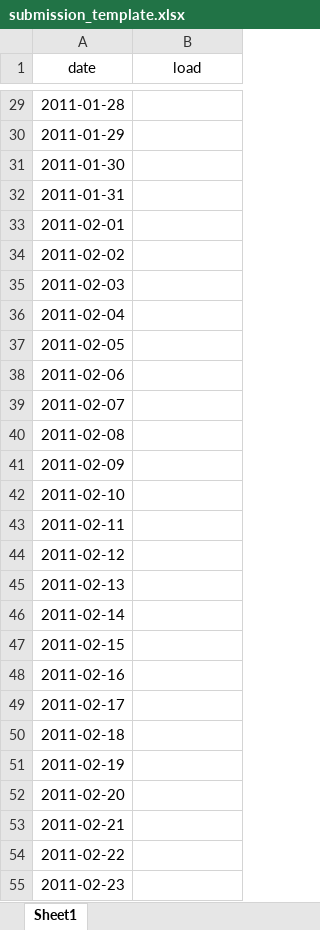
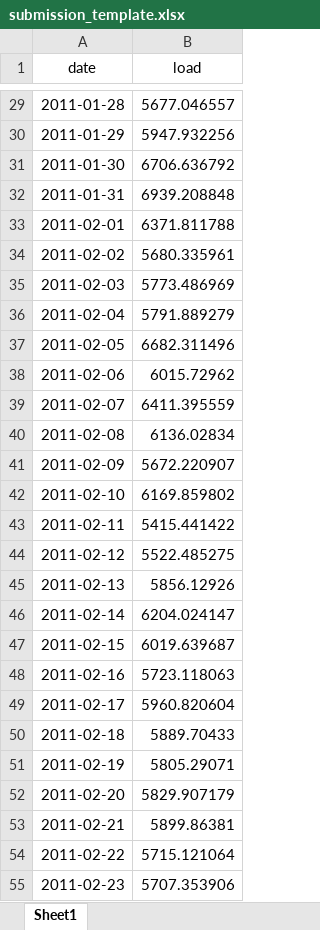
Before and after one commit to elise-227/BoosDepueTSForecast, an Excel workbook: Competition/Output/submission_template.xlsx, sheet Sheet1, drawn as a sheet; only a part is shown, gaps mark what is left out; values as stored, in another font and other column widths than the file's, no borders; the diff covers the shown part only; the diff names each change by its address in the sheet, - before the commit and + after, or states it on an @@ line.

```diff
--- a/Competition/Output/submission_template.xlsx (sheet Sheet1)
+++ b/Competition/Output/submission_template.xlsx (sheet Sheet1)
-B29 (load): (empty)
+B29 (load): 5677.046557
-B30 (load): (empty)
+B30 (load): 5947.932256
-B31 (load): (empty)
+B31 (load): 6706.636792
-B32 (load): (empty)
+B32 (load): 6939.208848
-B33 (load): (empty)
+B33 (load): 6371.811788
-B34 (load): (empty)
+B34 (load): 5680.335961
-B35 (load): (empty)
+B35 (load): 5773.486969
-B36 (load): (empty)
+B36 (load): 5791.889279
-B37 (load): (empty)
+B37 (load): 6682.311496
-B38 (load): (empty)
+B38 (load): 6015.72962
-B39 (load): (empty)
+B39 (load): 6411.395559
-B40 (load): (empty)
+B40 (load): 6136.02834
-B41 (load): (empty)
+B41 (load): 5672.220907
-B42 (load): (empty)
+B42 (load): 6169.859802
-B43 (load): (empty)
+B43 (load): 5415.441422
-B44 (load): (empty)
+B44 (load): 5522.485275
-B45 (load): (empty)
+B45 (load): 5856.12926
-B46 (load): (empty)
+B46 (load): 6204.024147
-B47 (load): (empty)
+B47 (load): 6019.639687
-B48 (load): (empty)
+B48 (load): 5723.118063
-B49 (load): (empty)
+B49 (load): 5960.820604
-B50 (load): (empty)
+B50 (load): 5889.70433
-B51 (load): (empty)
+B51 (load): 5805.29071
-B52 (load): (empty)
+B52 (load): 5829.907179
-B53 (load): (empty)
+B53 (load): 5899.86381
-B54 (load): (empty)
+B54 (load): 5715.121064
-B55 (load): (empty)
+B55 (load): 5707.353906
```
Also changed, not shown: 32 edited cells elsewhere in this sheet, 1 other file.
